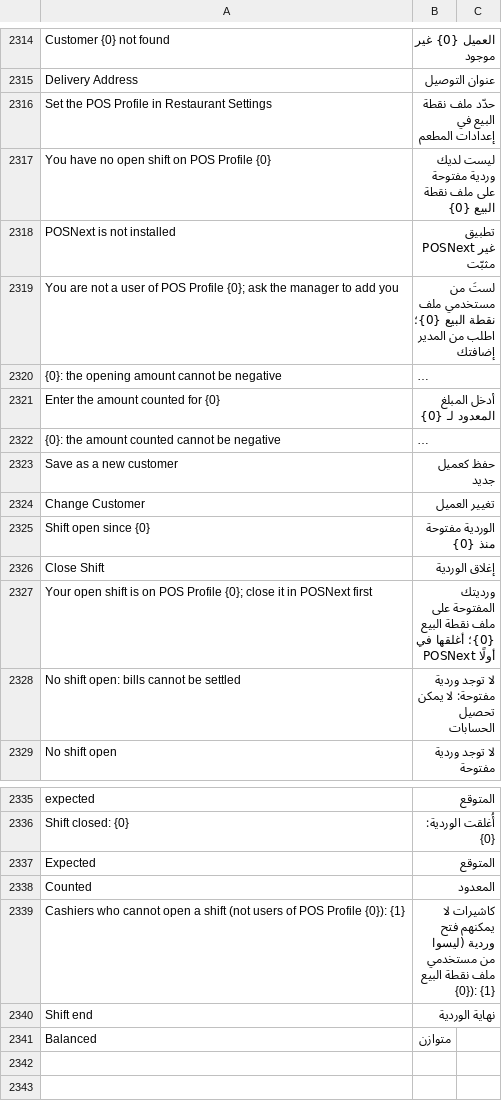
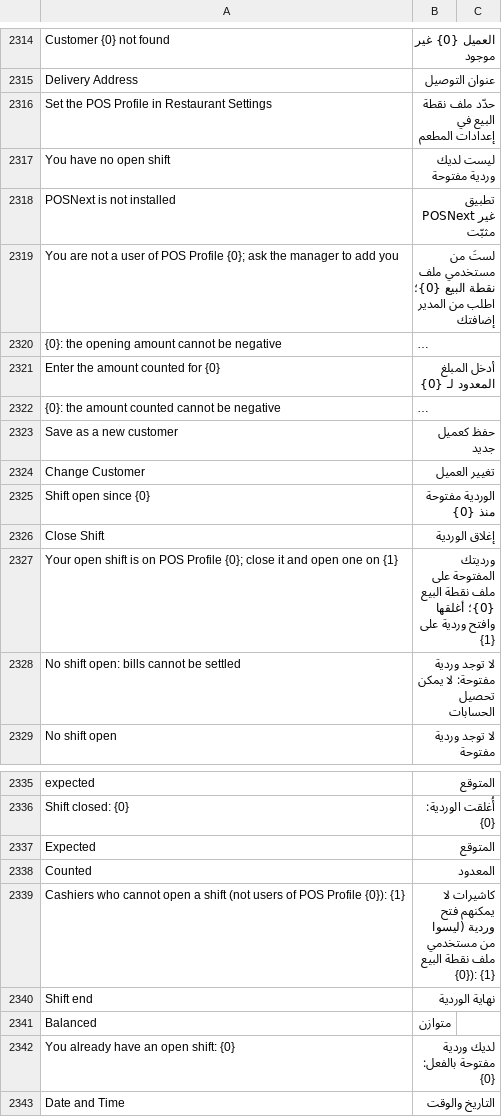
Before and after one commit to ahmadibrahimdev47/resto, a CSV file: resto/translations/ar.csv, drawn as a sheet; only a part is shown, gaps mark what is left out; long unchanged cells end in ….

```diff
--- a/resto/translations/ar.csv
+++ b/resto/translations/ar.csv
@@ -2316,3 +2316,3 @@
 "Set the POS Profile in Restaurant Settings","حدّد ملف نقطة البيع في إعدادات المطعم",""
-"You have no open shift on POS Profile {0}","ليست لديك وردية مفتوحة على ملف نقطة البيع {0}",""
+"You have no open shift","ليست لديك وردية مفتوحة",""
 "POSNext is not installed","تطبيق POSNext غير مثبّت",""
@@ -2326,3 +2326,3 @@
 "Close Shift","إغلاق الوردية",""
-"Your open shift is on POS Profile {0}; close it in POSNext first","ورديتك المفتوحة على ملف نقطة البيع {0}؛ أغلقها في POSNext أولًا",""
+"Your open shift is on POS Profile {0}; close it and open one on {1}","ورديتك المفتوحة على ملف نقطة البيع {0}؛ أغلقها وافتح وردية على {1}",""
 "No shift open: bills cannot be settled","لا توجد وردية مفتوحة: لا يمكن تحصيل الحسابات",""
@@ -2341 +2341,3 @@
 "Balanced","متوازن",""
+"You already have an open shift: {0}","لديك وردية مفتوحة بالفعل: {0}",""
+"Date and Time","التاريخ والوقت",""
```
Also changed, not shown: 2 other files.
